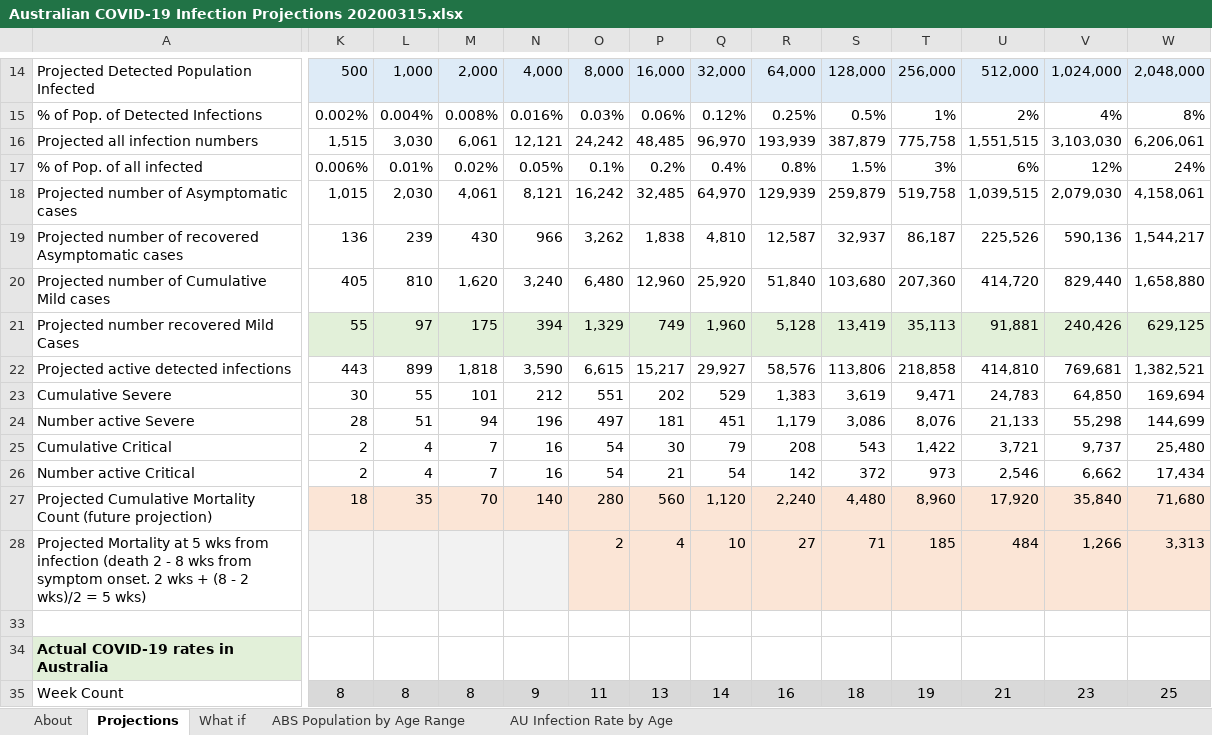
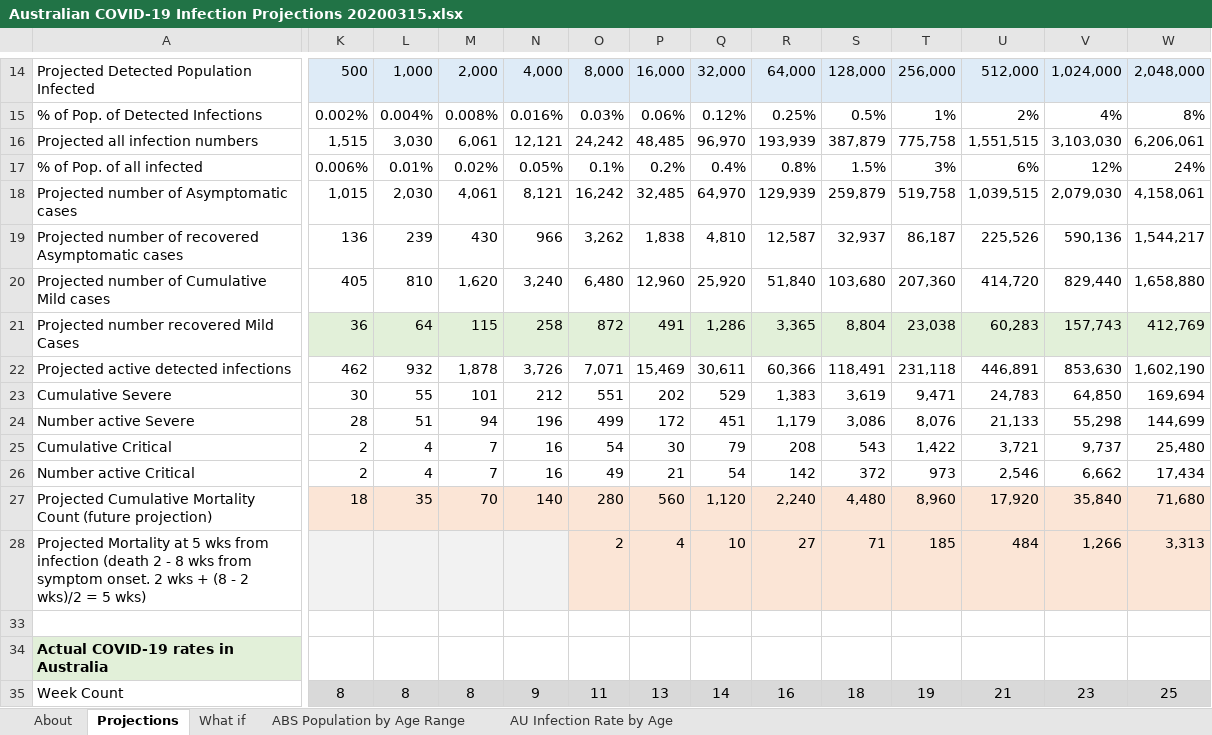
Before and after one commit to AndyArch11/Aus-COVID-19-Projections, an Excel workbook: Australian COVID-19 Infection Projections 20200315.xlsx, sheet Projections, drawn as a sheet; only a part is shown, gaps mark what is left out; values as stored, in another font and other column widths than the file's, no borders; charts and pictures and conditional formats not drawn; the diff covers the shown part only; the diff names each change by its address in the sheet, - before the commit and + after, or states it on an @@ line.

```diff
--- a/Australian COVID-19 Infection Projections 20200315.xlsx (sheet Projections)
+++ b/Australian COVID-19 Infection Projections 20200315.xlsx (sheet Projections)
-K21: 55
+K21: 36
-L21: 97
+L21: 64
-M21: 175
+M21: 115
-N21: 394
+N21: 258
-O21: 1,329
+O21: 872
-P21: 749
+P21: 491
-Q21: 1,960
+Q21: 1,286
-R21: 5,128
+R21: 3,365
-S21: 13,419
+S21: 8,804
-T21: 35,113
+T21: 23,038
-U21: 91,881
+U21: 60,283
-V21: 240,426
+V21: 157,743
-W21: 629,125
+W21: 412,769
-K22: 443
+K22: 462
-L22: 899
+L22: 932
-M22: 1,818
+M22: 1,878
-N22: 3,590
+N22: 3,726
-O22: 6,615
+O22: 7,071
-P22: 15,217
+P22: 15,469
-Q22: 29,927
+Q22: 30,611
-R22: 58,576
+R22: 60,366
-S22: 113,806
+S22: 118,491
-T22: 218,858
+T22: 231,118
-U22: 414,810
+U22: 446,891
-V22: 769,681
+V22: 853,630
-W22: 1,382,521
+W22: 1,602,190
-O24: 497
+O24: 499
-P24: 181
+P24: 172
-O26: 54
+O26: 49
```
Also changed, not shown: 11 edited cells elsewhere in this sheet, sheet About, sheet What if, charts or pictures.
